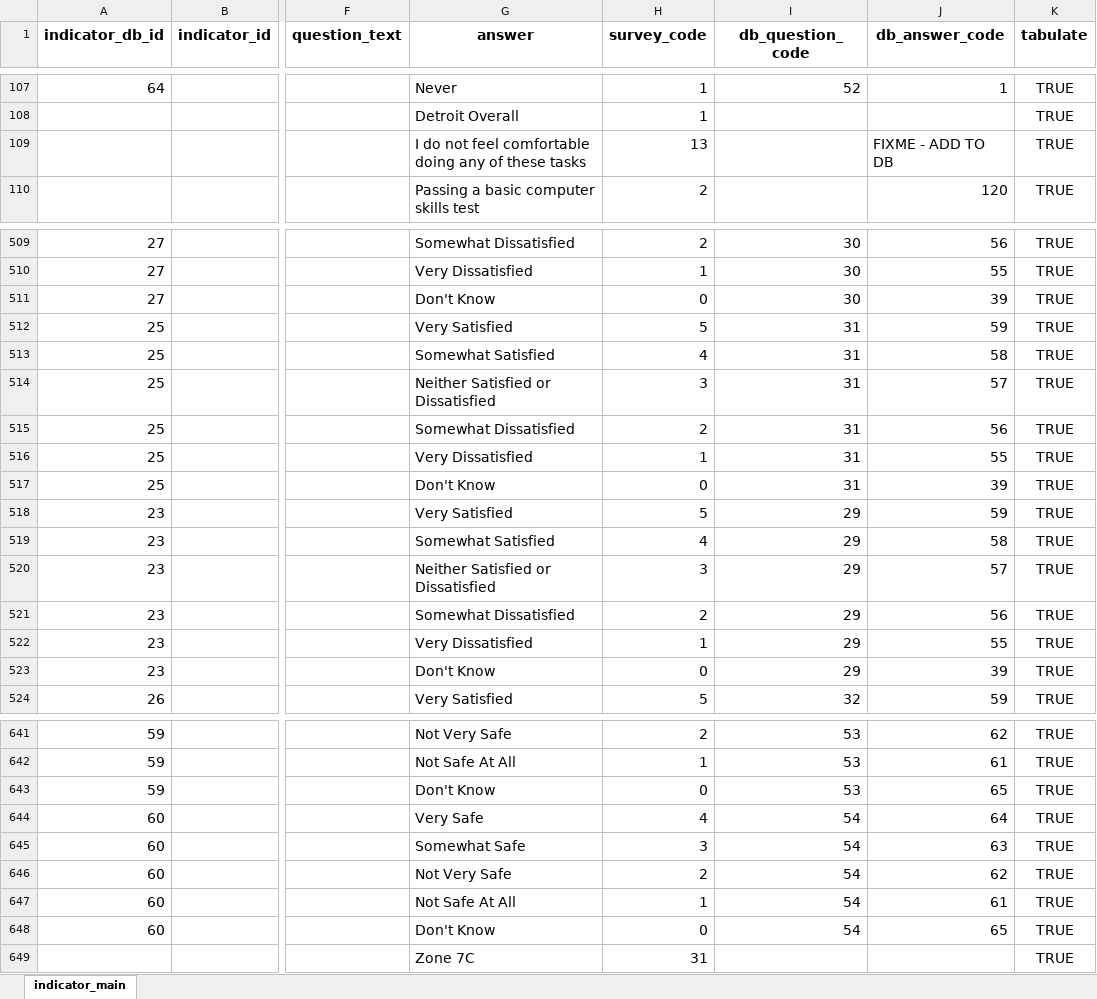
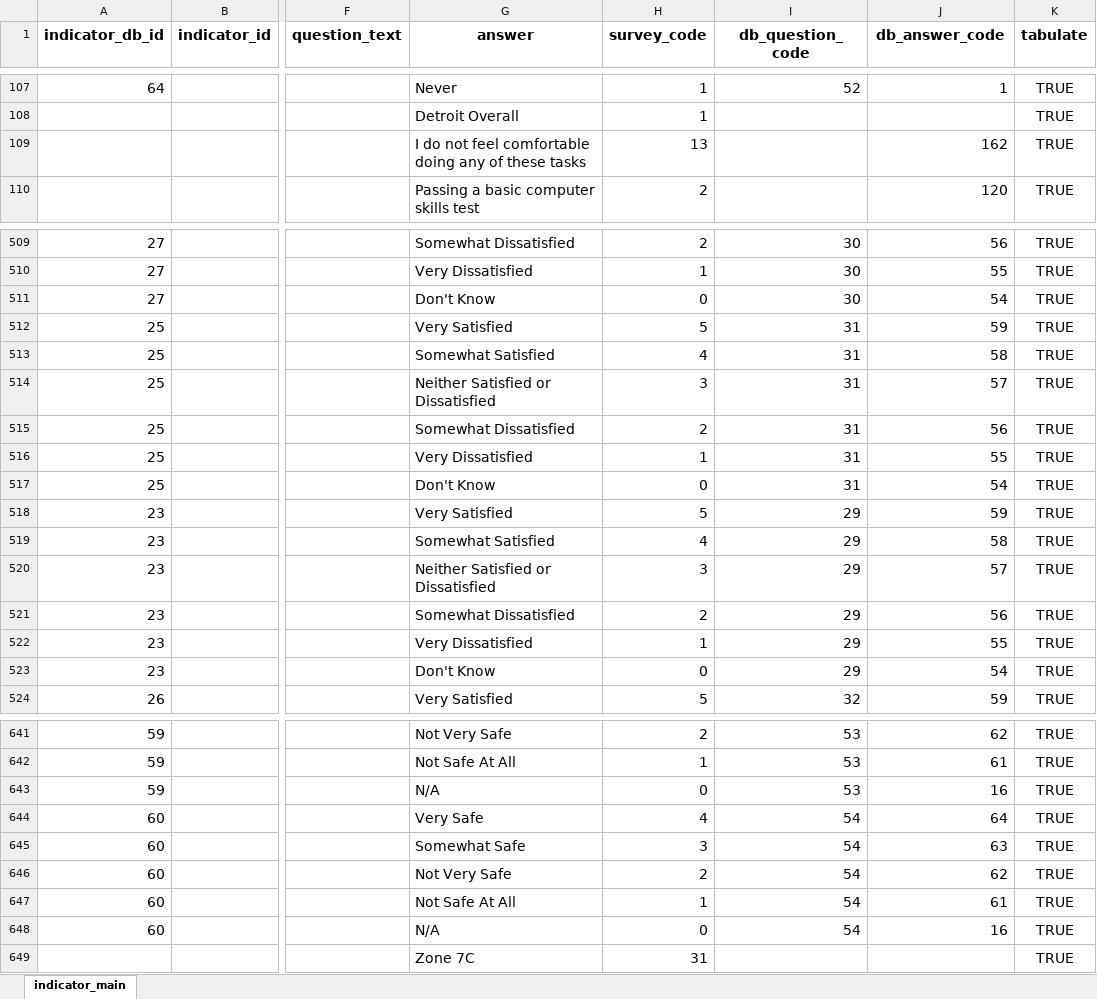
Before and after one commit to data-driven-detroit/nvi_etl, an Excel workbook: primary_survey/v2024/conf/nvi_answer_key.xlsx, sheet indicator_main, drawn as a sheet; only a part is shown, gaps mark what is left out; values as stored, in another font and other column widths than the file's, no borders; conditional formats not drawn; the diff covers the shown part only; the diff names each change by its address in the sheet, - before the commit and + after, or states it on an @@ line.

```diff
--- a/primary_survey/v2024/conf/nvi_answer_key.xlsx (sheet indicator_main)
+++ b/primary_survey/v2024/conf/nvi_answer_key.xlsx (sheet indicator_main)
-J109 (db_answer_code): FIXME - ADD TO DB
+J109 (db_answer_code): 162
-J511 (db_answer_code): 39
+J511 (db_answer_code): 54
-J517 (db_answer_code): 39
+J517 (db_answer_code): 54
-J523 (db_answer_code): 39
+J523 (db_answer_code): 54
-G643 (answer): Don't Know
+G643 (answer): N/A
-J643 (db_answer_code): 65
+J643 (db_answer_code): 16
-G648 (answer): Don't Know
+G648 (answer): N/A
-J648 (db_answer_code): 65
+J648 (db_answer_code): 16
```
Also changed, not shown: 4 edited cells elsewhere in this sheet, 41 other files.
